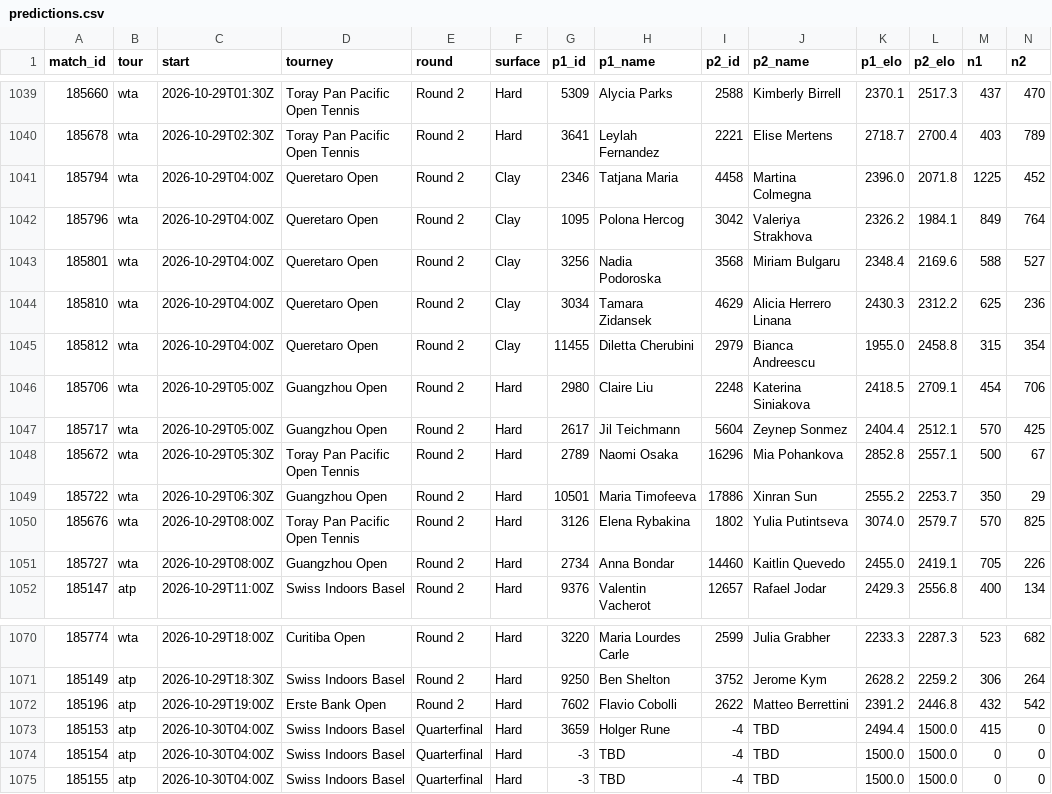
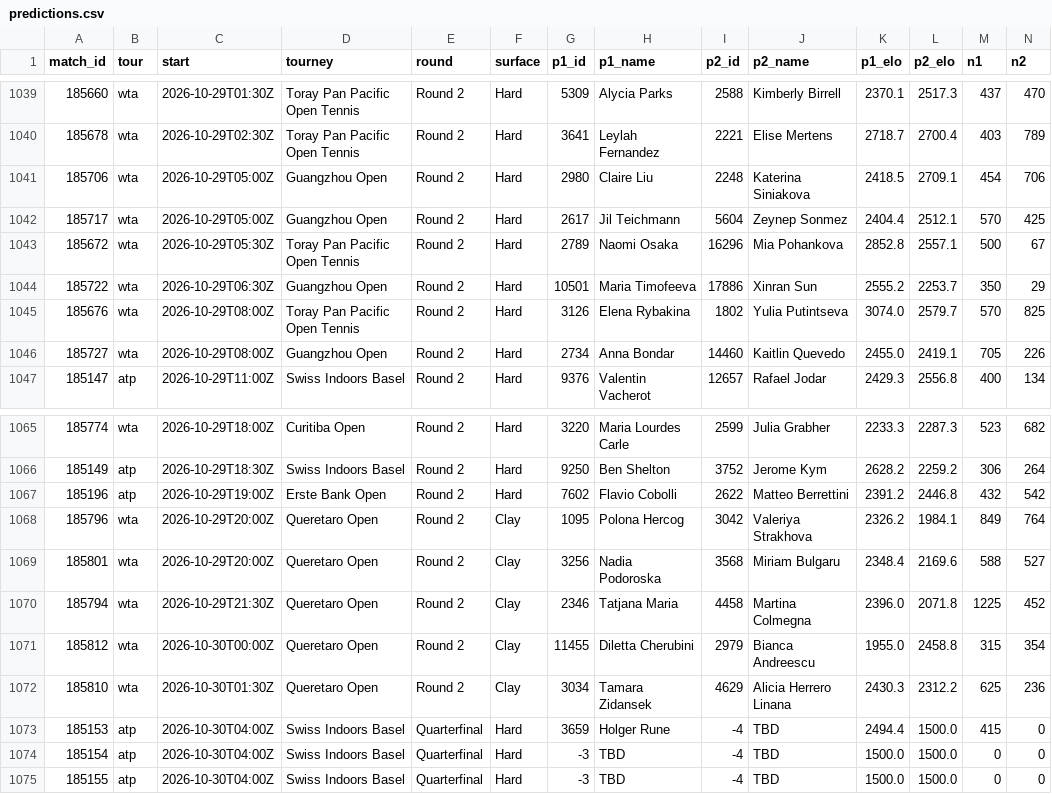
Before and after one commit to Hrivasek/tenis-predikce, a CSV file: data/predictions.csv, drawn as a sheet; only a part is shown, gaps mark what is left out; removed rows and columns are numbered as before the commit, all else as after; rows hold the shown columns only; the diff names each change by its address in the sheet, - before the commit and + after, or states it on an @@ line.

```diff
--- a/data/predictions.csv
+++ b/data/predictions.csv
-row 1041: 185794 | wta | 2026-10-29T04:00Z | Queretaro Open | Round 2 | Clay | 2346 | Tatjana Maria | 4458 | Martina Colmegna | 2396.0 | 2071.8 | 1225 | 452
-row 1042: 185796 | wta | 2026-10-29T04:00Z | Queretaro Open | Round 2 | Clay | 1095 | Polona Hercog | 3042 | Valeriya Strakhova | 2326.2 | 1984.1 | 849 | 764
-row 1043: 185801 | wta | 2026-10-29T04:00Z | Queretaro Open | Round 2 | Clay | 3256 | Nadia Podoroska | 3568 | Miriam Bulgaru | 2348.4 | 2169.6 | 588 | 527
-row 1044: 185810 | wta | 2026-10-29T04:00Z | Queretaro Open | Round 2 | Clay | 3034 | Tamara Zidansek | 4629 | Alicia Herrero Linana | 2430.3 | 2312.2 | 625 | 236
-row 1045: 185812 | wta | 2026-10-29T04:00Z | Queretaro Open | Round 2 | Clay | 11455 | Diletta Cherubini | 2979 | Bianca Andreescu | 1955.0 | 2458.8 | 315 | 354
+row 1068: 185796 | wta | 2026-10-29T20:00Z | Queretaro Open | Round 2 | Clay | 1095 | Polona Hercog | 3042 | Valeriya Strakhova | 2326.2 | 1984.1 | 849 | 764
+row 1069: 185801 | wta | 2026-10-29T20:00Z | Queretaro Open | Round 2 | Clay | 3256 | Nadia Podoroska | 3568 | Miriam Bulgaru | 2348.4 | 2169.6 | 588 | 527
+row 1070: 185794 | wta | 2026-10-29T21:30Z | Queretaro Open | Round 2 | Clay | 2346 | Tatjana Maria | 4458 | Martina Colmegna | 2396.0 | 2071.8 | 1225 | 452
+row 1071: 185812 | wta | 2026-10-30T00:00Z | Queretaro Open | Round 2 | Clay | 11455 | Diletta Cherubini | 2979 | Bianca Andreescu | 1955.0 | 2458.8 | 315 | 354
+row 1072: 185810 | wta | 2026-10-30T01:30Z | Queretaro Open | Round 2 | Clay | 3034 | Tamara Zidansek | 4629 | Alicia Herrero Linana | 2430.3 | 2312.2 | 625 | 236
```
Also changed, not shown: 1 other file.
